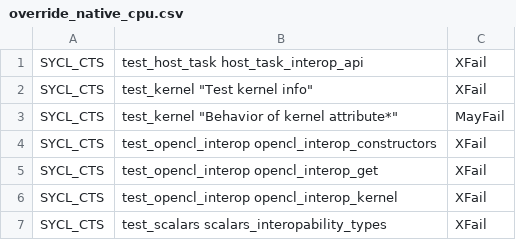
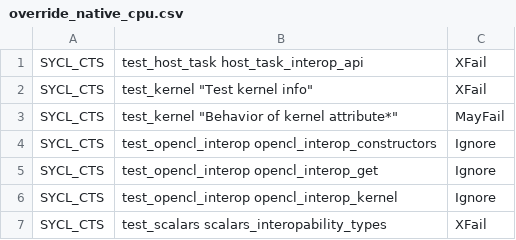
Before and after one commit to uxlfoundation/oneapi-construction-kit, a CSV file: scripts/testing/sycl_cts/override_native_cpu.csv, drawn as a sheet.

Commit message:
Mark OpenCL interop tests as ignored for NativeCPU.
Marking them as Xfail gets confusing in the error log. These tests make
no sense for NativeCPU and are not built, so should not be run.

```diff
--- a/scripts/testing/sycl_cts/override_native_cpu.csv
+++ b/scripts/testing/sycl_cts/override_native_cpu.csv
@@ -3,5 +3,5 @@ SYCL_CTS,test_kernel "Test kernel info",XFail
 SYCL_CTS,test_kernel "Behavior of kernel attribute*",MayFail
-SYCL_CTS,test_opencl_interop opencl_interop_constructors,XFail
-SYCL_CTS,test_opencl_interop opencl_interop_get,XFail
-SYCL_CTS,test_opencl_interop opencl_interop_kernel,XFail
+SYCL_CTS,test_opencl_interop opencl_interop_constructors,Ignore
+SYCL_CTS,test_opencl_interop opencl_interop_get,Ignore
+SYCL_CTS,test_opencl_interop opencl_interop_kernel,Ignore
 SYCL_CTS,test_scalars scalars_interopability_types,XFail
```
